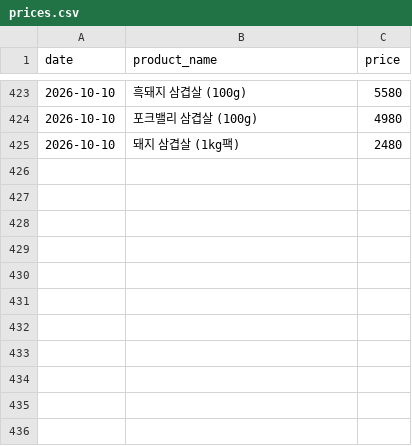
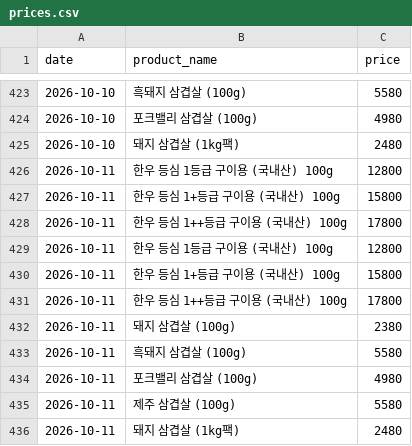
Before and after one commit to pyw31337/beautiful-babbage, a CSV file: history/prices.csv, drawn as a sheet; only a part is shown, gaps mark what is left out.

```diff
--- a/history/prices.csv
+++ b/history/prices.csv
@@ -425 +425,12 @@ date,product_name,price
 2026-10-10,돼지 삼겹살 (1kg팩),2480
+2026-10-11,한우 등심 1등급 구이용 (국내산) 100g,12800
+2026-10-11,한우 등심 1+등급 구이용 (국내산) 100g,15800
+2026-10-11,한우 등심 1++등급 구이용 (국내산) 100g,17800
+2026-10-11,한우 등심 1등급 구이용 (국내산) 100g,12800
+2026-10-11,한우 등심 1+등급 구이용 (국내산) 100g,15800
+2026-10-11,한우 등심 1++등급 구이용 (국내산) 100g,17800
+2026-10-11,돼지 삼겹살 (100g),2380
+2026-10-11,흑돼지 삼겹살 (100g),5580
+2026-10-11,포크밸리 삼겹살 (100g),4980
+2026-10-11,제주 삼겹살 (100g),5580
+2026-10-11,돼지 삼겹살 (1kg팩),2480
```
Also changed, not shown: 3 other files.
